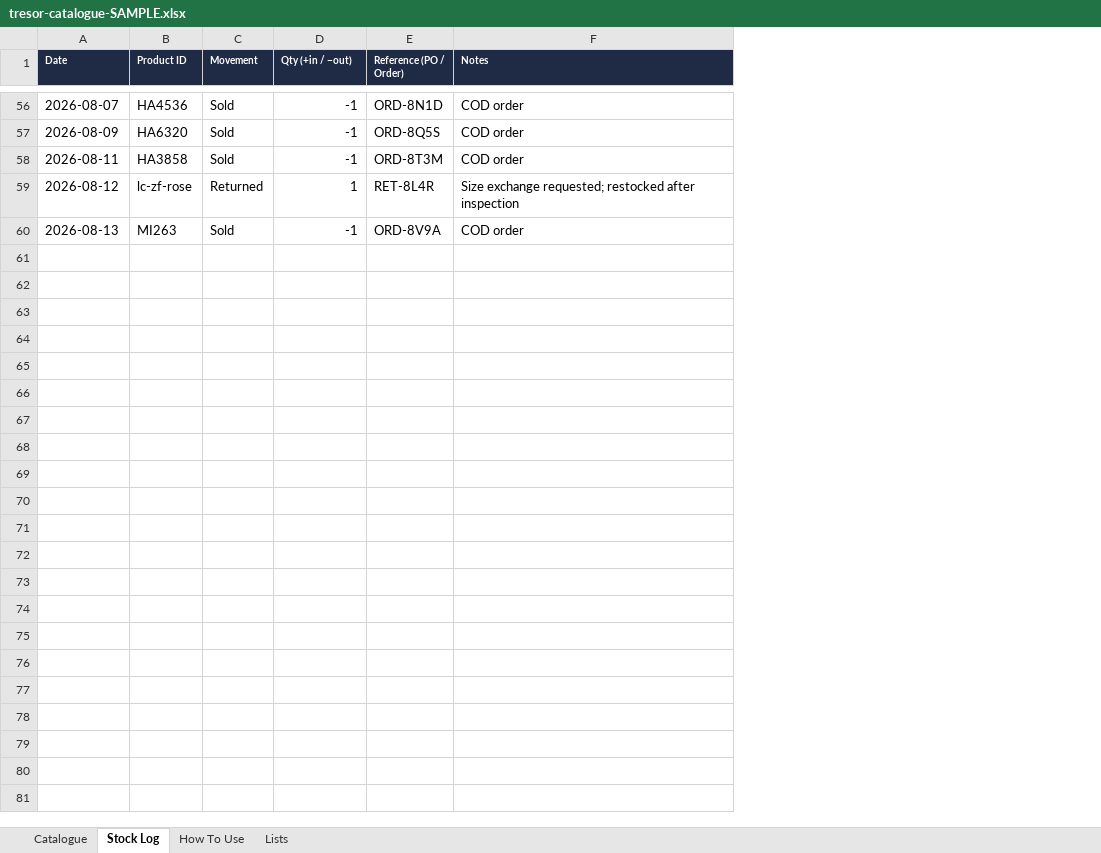
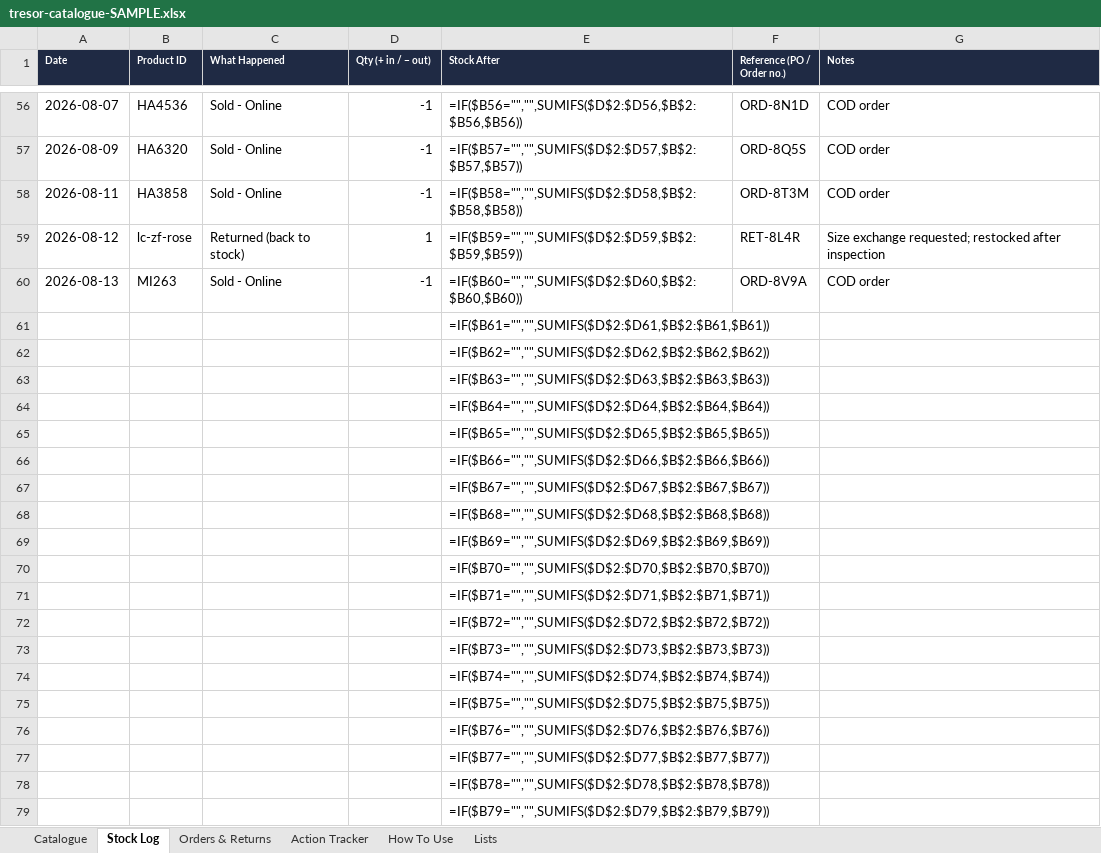
Before and after one commit to sumanthrb94-sudo/Tresor-Couture, an Excel workbook: docs/ops/tresor-catalogue-SAMPLE.xlsx, sheet Stock Log, drawn as a sheet; only a part is shown, gaps mark what is left out; values as stored, in another font and other column widths than the file's, no borders; formulas without a stored value are shown as written; removed rows and columns are numbered as before the commit, all else as after; the diff covers the shown part only; the diff names each change by its address in the sheet, - before the commit and + after, or states it on an @@ line.

```diff
--- a/docs/ops/tresor-catalogue-SAMPLE.xlsx (sheet Stock Log)
+++ b/docs/ops/tresor-catalogue-SAMPLE.xlsx (sheet Stock Log)
+sheet tab: Orders & Returns
+sheet tab: Action Tracker
-column C (Movement), rows 56-60: Sold | Sold | Sold | Returned | Sold
+column C (What Happened), rows 56-60: Sold - Online | Sold - Online | Sold - Online | Returned (back to stock) | Sold - Online
+column E (Stock After), rows 56-60: =IF($B56="","",SUMIFS($D$2:$D56,$B$2:$B56,$B56)) | =IF($B57="","",SUMIFS($D$2:$D57,$B$2:$B57,$B57)) | =IF($B58="","",SUMIFS($D$2:$D58,$B$2:$B58,$B58)) | =IF($B59="","",SUMIFS($D$2:$D59,$B$2:$B59,$B59)) | =IF($B60="","",SUMIFS($D$2:$D60,$B$2:$B60,$B60))
-D1: Qty (+in / −out)
+D1: Qty (+ in / − out)
-F1: Reference (PO / Order)
+F1: Reference (PO / Order no.)
+row 61:  |  |  |  | =IF($B61="","",SUMIFS($D$2:$D61,$B$2:$B61,$B61))
+row 62:  |  |  |  | =IF($B62="","",SUMIFS($D$2:$D62,$B$2:$B62,$B62))
+row 63:  |  |  |  | =IF($B63="","",SUMIFS($D$2:$D63,$B$2:$B63,$B63))
+row 64:  |  |  |  | =IF($B64="","",SUMIFS($D$2:$D64,$B$2:$B64,$B64))
+row 65:  |  |  |  | =IF($B65="","",SUMIFS($D$2:$D65,$B$2:$B65,$B65))
+row 66:  |  |  |  | =IF($B66="","",SUMIFS($D$2:$D66,$B$2:$B66,$B66))
+row 67:  |  |  |  | =IF($B67="","",SUMIFS($D$2:$D67,$B$2:$B67,$B67))
+row 68:  |  |  |  | =IF($B68="","",SUMIFS($D$2:$D68,$B$2:$B68,$B68))
+row 69:  |  |  |  | =IF($B69="","",SUMIFS($D$2:$D69,$B$2:$B69,$B69))
+row 70:  |  |  |  | =IF($B70="","",SUMIFS($D$2:$D70,$B$2:$B70,$B70))
+row 71:  |  |  |  | =IF($B71="","",SUMIFS($D$2:$D71,$B$2:$B71,$B71))
+row 72:  |  |  |  | =IF($B72="","",SUMIFS($D$2:$D72,$B$2:$B72,$B72))
+row 73:  |  |  |  | =IF($B73="","",SUMIFS($D$2:$D73,$B$2:$B73,$B73))
+row 74:  |  |  |  | =IF($B74="","",SUMIFS($D$2:$D74,$B$2:$B74,$B74))
+row 75:  |  |  |  | =IF($B75="","",SUMIFS($D$2:$D75,$B$2:$B75,$B75))
+row 76:  |  |  |  | =IF($B76="","",SUMIFS($D$2:$D76,$B$2:$B76,$B76))
+row 77:  |  |  |  | =IF($B77="","",SUMIFS($D$2:$D77,$B$2:$B77,$B77))
+row 78:  |  |  |  | =IF($B78="","",SUMIFS($D$2:$D78,$B$2:$B78,$B78))
+row 79:  |  |  |  | =IF($B79="","",SUMIFS($D$2:$D79,$B$2:$B79,$B79))
```
Also changed, not shown: 521 added rows and 36 edited cells elsewhere in this sheet, sheet How To Use, sheet Lists, docs/ops/tresor-catalogue-TEMPLATE.xlsx, 1 other file.
